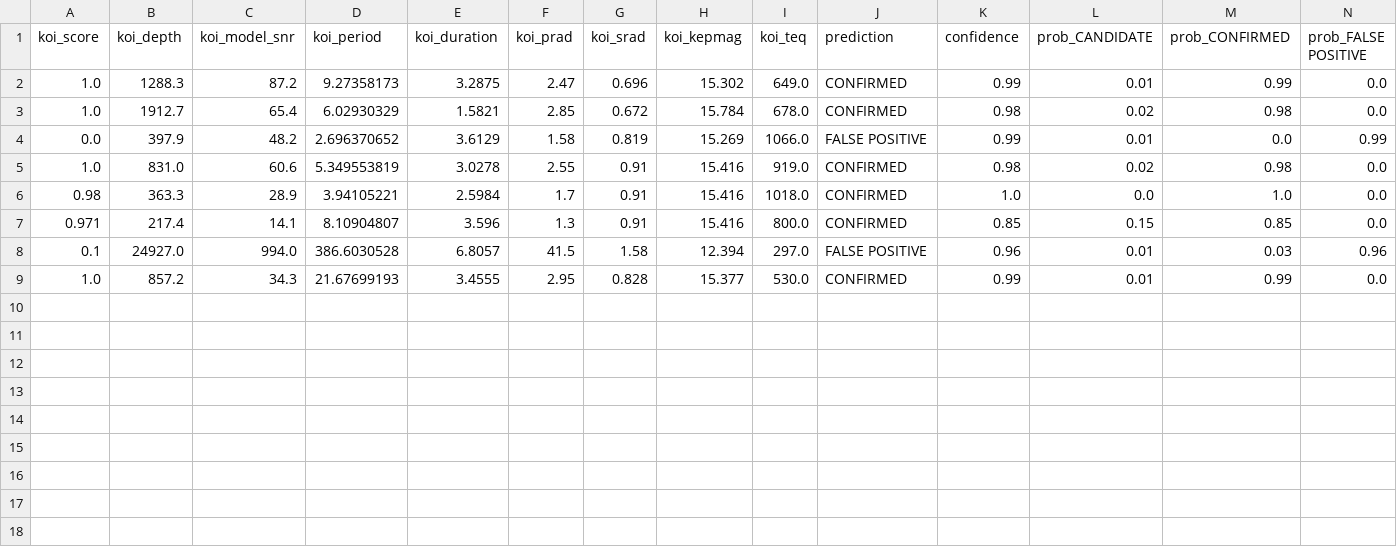
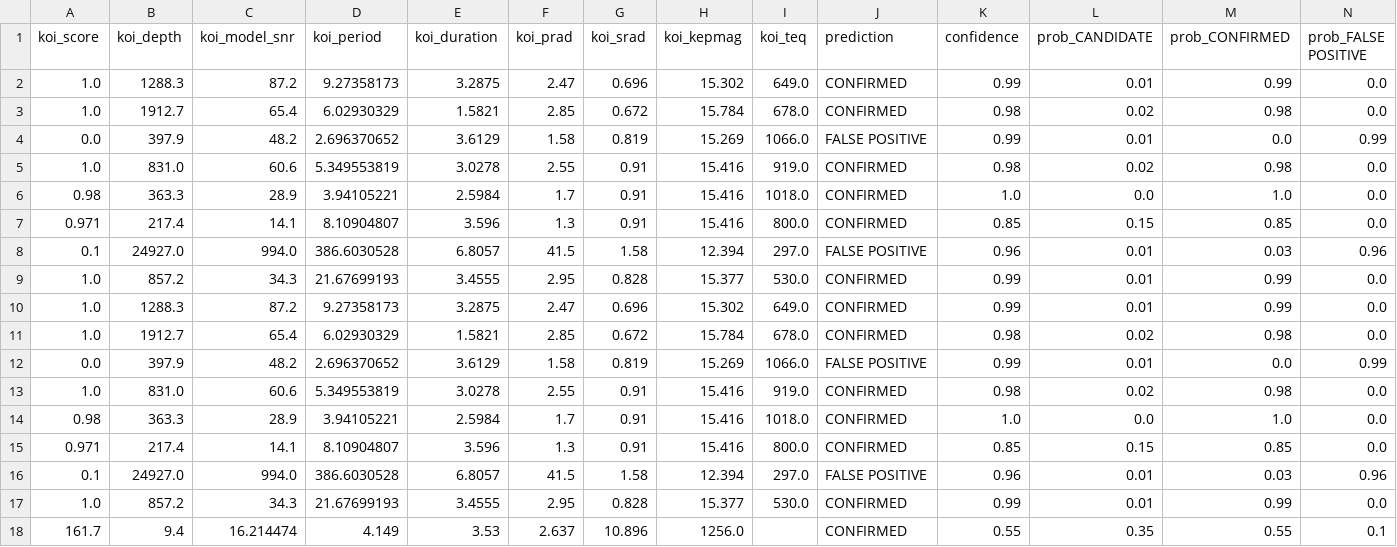
Before and after one commit to kyracnh/exoplanetAi, a CSV file: results/predictions_test.csv, drawn as a sheet.

```diff
--- a/results/predictions_test.csv
+++ b/results/predictions_test.csv
@@ -9 +9,10 @@ koi_score,koi_depth,koi_model_snr,koi_period,koi_duration,koi_prad,koi_srad,koi_
 1.0,857.2,34.3,21.67699193,3.4555,2.95,0.828,15.377,530.0,CONFIRMED,0.99,0.01,0.99,0.0
+1.0,1288.3,87.2,9.27358173,3.2875,2.47,0.696,15.302,649.0,CONFIRMED,0.99,0.01,0.99,0.0
+1.0,1912.7,65.4,6.02930329,1.5821,2.85,0.672,15.784,678.0,CONFIRMED,0.98,0.02,0.98,0.0
+0.0,397.9,48.2,2.696370652,3.6129,1.58,0.819,15.269,1066.0,FALSE POSITIVE,0.99,0.01,0.0,0.99
+1.0,831.0,60.6,5.349553819,3.0278,2.55,0.91,15.416,919.0,CONFIRMED,0.98,0.02,0.98,0.0
+0.98,363.3,28.9,3.94105221,2.5984,1.7,0.91,15.416,1018.0,CONFIRMED,1.0,0.0,1.0,0.0
+0.971,217.4,14.1,8.10904807,3.596,1.3,0.91,15.416,800.0,CONFIRMED,0.85,0.15,0.85,0.0
+0.1,24927.0,994.0,386.6030528,6.8057,41.5,1.58,12.394,297.0,FALSE POSITIVE,0.96,0.01,0.03,0.96
+1.0,857.2,34.3,21.67699193,3.4555,2.95,0.828,15.377,530.0,CONFIRMED,0.99,0.01,0.99,0.0
+161.7,9.4,16.214474,4.149,3.53,2.637,10.896,1256.0,,CONFIRMED,0.55,0.35,0.55,0.1
```
Also changed, not shown: 1 other file.
